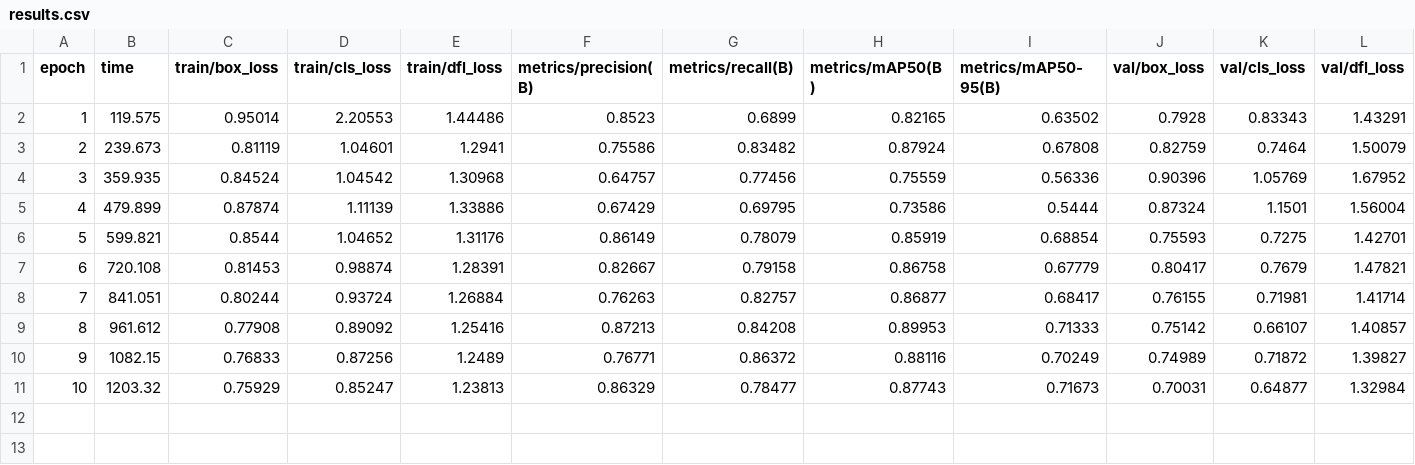
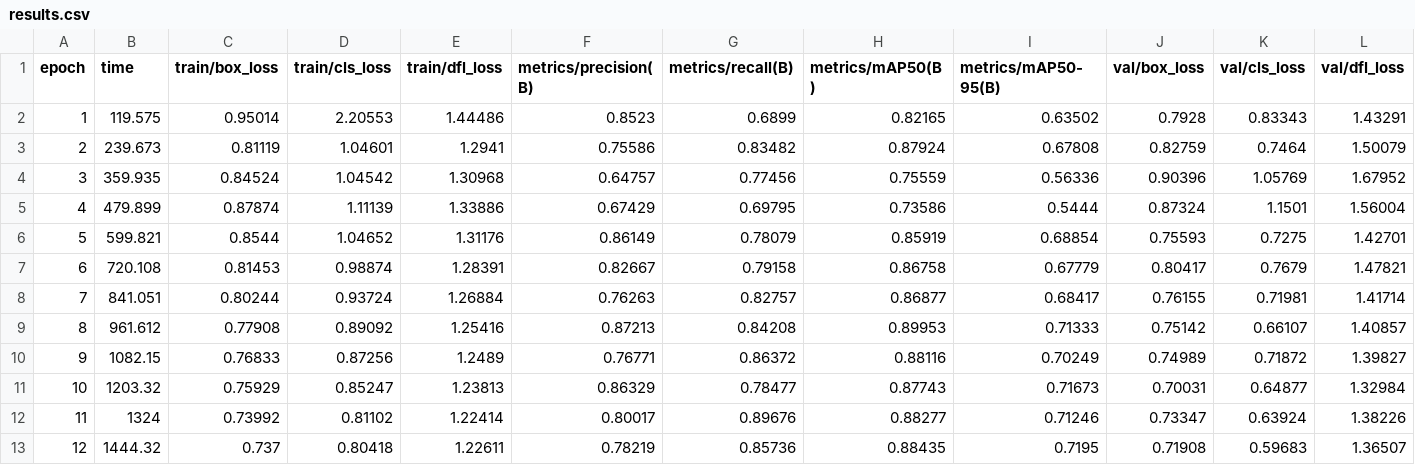
Before and after one commit to hasithdd/DriveEye, a CSV file: Training/runs/detect/train/results.csv, drawn as a sheet; only a part is shown; rows hold the shown columns only; the diff names each change by its address in the sheet, - before the commit and + after, or states it on an @@ line.

```diff
--- a/Training/runs/detect/train/results.csv
+++ b/Training/runs/detect/train/results.csv
+row 12: 11 | 1324 | 0.73992 | 0.81102 | 1.22414 | 0.80017 | 0.89676 | 0.88277 | 0.71246 | 0.73347 | 0.63924 | 1.38226
+row 13: 12 | 1444.32 | 0.737 | 0.80418 | 1.22611 | 0.78219 | 0.85736 | 0.88435 | 0.7195 | 0.71908 | 0.59683 | 1.36507
```
Also changed, not shown: 1 other file.
